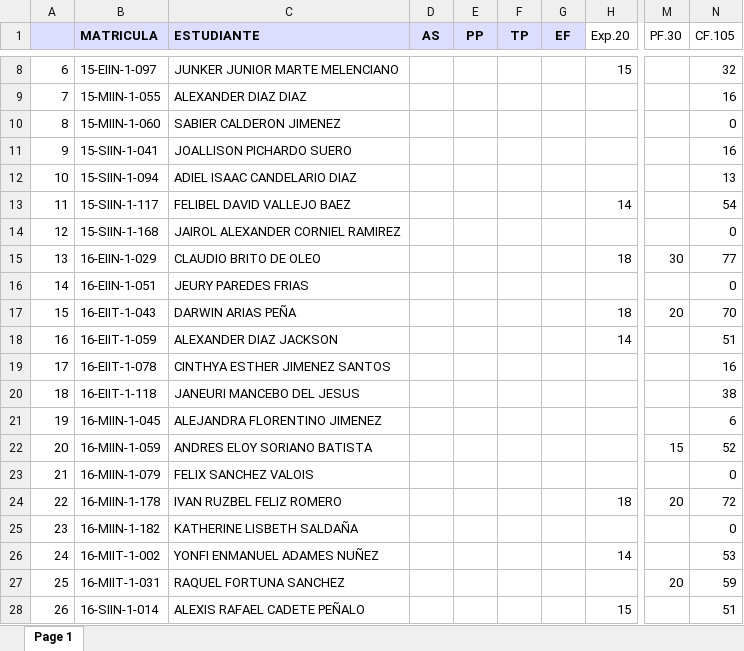
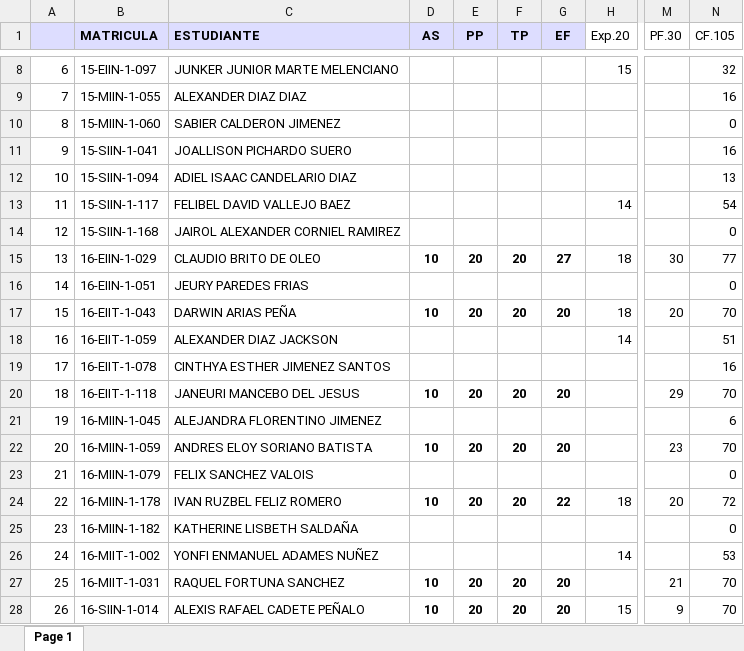
Before and after one commit to sgermosen/DocumentosUniversitarios, an Excel workbook: OYM/_DocumentosComunes/_PE (Autosaved).xlsx, sheet Page 1, drawn as a sheet; only a part is shown, gaps mark what is left out; values as stored, in another font and other column widths than the file's, no borders; the diff covers the shown part only; the diff names each change by its address in the sheet, - before the commit and + after, or states it on an @@ line.

Commit message:
Ready con PE, felicidades a los que pasaron, sorry por el resto

```diff
--- a/OYM/_DocumentosComunes/_PE (Autosaved).xlsx (sheet Page 1)
+++ b/OYM/_DocumentosComunes/_PE (Autosaved).xlsx (sheet Page 1)
-D15 (AS): (empty)
+D15 (AS): 10
-E15 (PP): (empty)
+E15 (PP): 20
-F15 (TP): (empty)
+F15 (TP): 20
-G15 (EF): (empty)
+G15 (EF): 27
-D17 (AS): (empty)
+D17 (AS): 10
-E17 (PP): (empty)
+E17 (PP): 20
-F17 (TP): (empty)
+F17 (TP): 20
-G17 (EF): (empty)
+G17 (EF): 20
-D20 (AS): (empty)
+D20 (AS): 10
-E20 (PP): (empty)
+E20 (PP): 20
-F20 (TP): (empty)
+F20 (TP): 20
-G20 (EF): (empty)
+G20 (EF): 20
-M20 (PF.30): (empty)
+M20 (PF.30): 29
-N20 (CF.105): 38
+N20 (CF.105): 70
-D22 (AS): (empty)
+D22 (AS): 10
-E22 (PP): (empty)
+E22 (PP): 20
-F22 (TP): (empty)
+F22 (TP): 20
-G22 (EF): (empty)
+G22 (EF): 20
-M22 (PF.30): 15
+M22 (PF.30): 23
-N22 (CF.105): 52
+N22 (CF.105): 70
-D24 (AS): (empty)
+D24 (AS): 10
-E24 (PP): (empty)
+E24 (PP): 20
-F24 (TP): (empty)
+F24 (TP): 20
-G24 (EF): (empty)
+G24 (EF): 22
-D27:D28 (AS): (empty)
+D27:D28 (AS): 10
-E27:E28 (PP): (empty)
+E27:E28 (PP): 20
-F27:F28 (TP): (empty)
+F27:F28 (TP): 20
-G27:G28 (EF): (empty)
+G27:G28 (EF): 20
-M27 (PF.30): 20
+M27 (PF.30): 21
-N27 (CF.105): 59
+N27 (CF.105): 70
-M28 (PF.30): (empty)
+M28 (PF.30): 9
-N28 (CF.105): 51
+N28 (CF.105): 70
```
Also changed, not shown: 1 added row, 1 removed row and 260 edited cells elsewhere in this sheet, formulas that keep their value.
